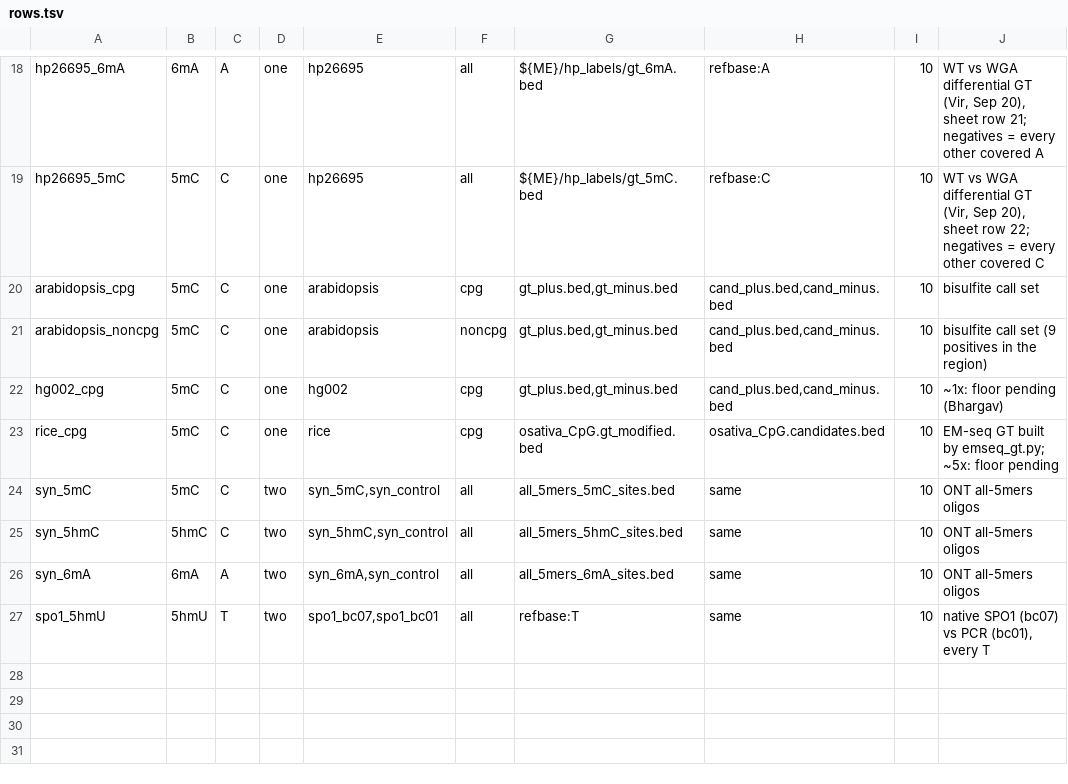
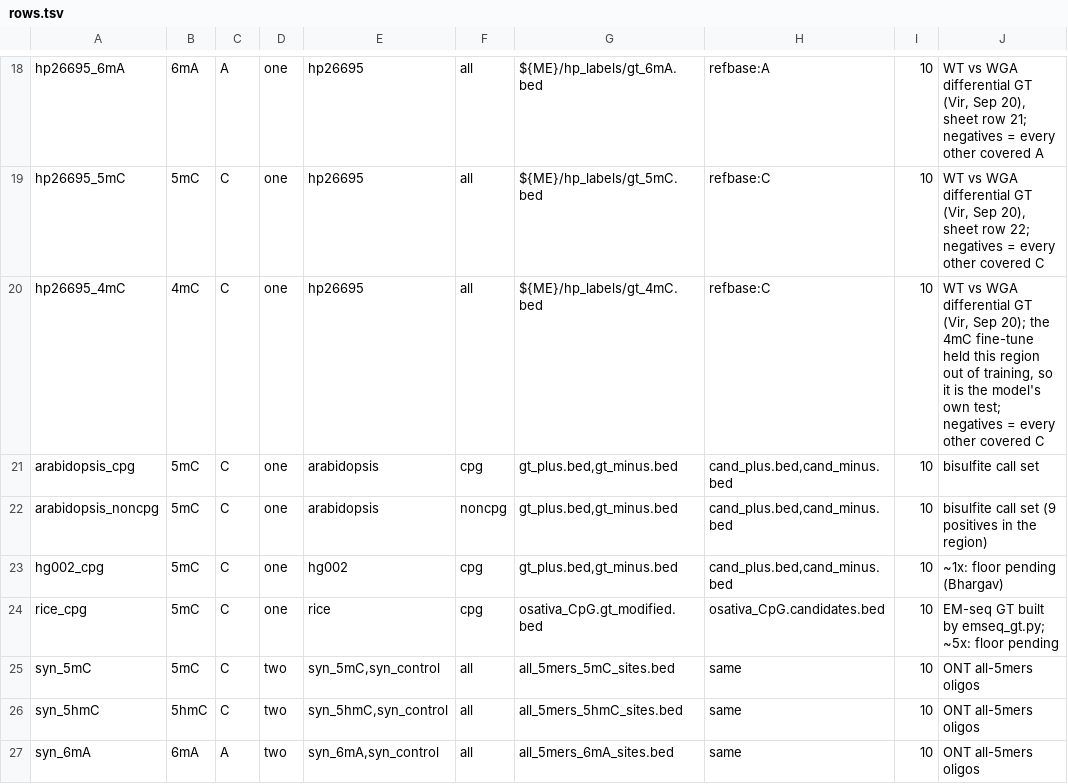
Before and after one commit to virsgandhi20/Nanopore-Modification, a TSV file: scripts/benchmark/matrix/rows.tsv, drawn as a sheet; only a part is shown, gaps mark what is left out; the shorter side is filled out with more unchanged rows; the diff names each change by its address in the sheet, - before the commit and + after, or states it on an @@ line.

```diff
--- a/scripts/benchmark/matrix/rows.tsv
+++ b/scripts/benchmark/matrix/rows.tsv
+row 20: hp26695_4mC | 4mC | C | one | hp26695 | all | ${ME}/hp_labels/gt_4mC.bed | refbase:C | 10 | WT vs WGA differential GT (Vir, Sep 20); the 4mC fine-tune held this region out of training, so it is the model's own test; negatives = every other covered C
```
Also changed, not shown: 1 other file.
